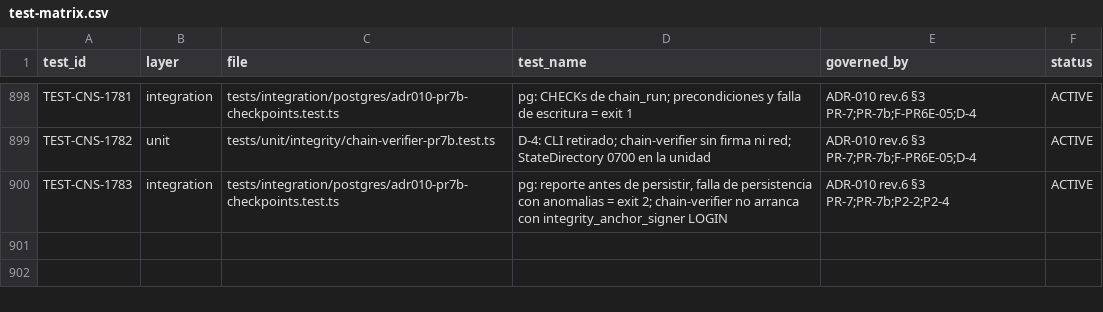
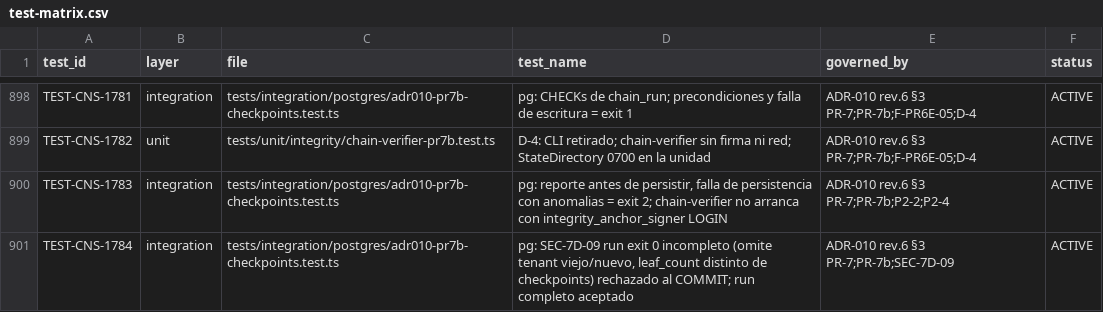
Before and after one commit to carlosoyarzun/betaconsent, a CSV file: traceability/test-matrix.csv, drawn as a sheet; only a part is shown, gaps mark what is left out; the diff names each change by its address in the sheet, - before the commit and + after, or states it on an @@ line.

```diff
--- a/traceability/test-matrix.csv
+++ b/traceability/test-matrix.csv
+row 901: TEST-CNS-1784 | integration | tests/integration/postgres/adr010-pr7b-checkpoints.test.ts | pg: SEC-7D-09 run exit 0 incompleto (omite tenant viejo/nuevo, leaf_count distinto de checkpoints) rechazado al COMMIT; run completo aceptado | ADR-010 rev.6 §3 PR-7;PR-7b;SEC-7D-09 | ACTIVE
```
Also changed, not shown: 5 other files.
